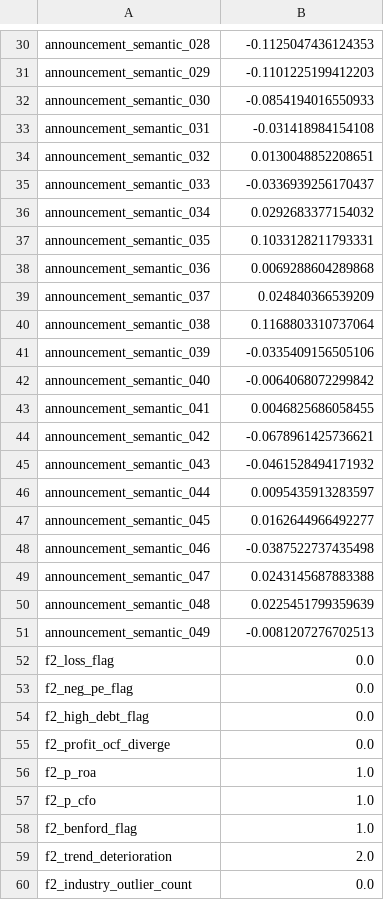
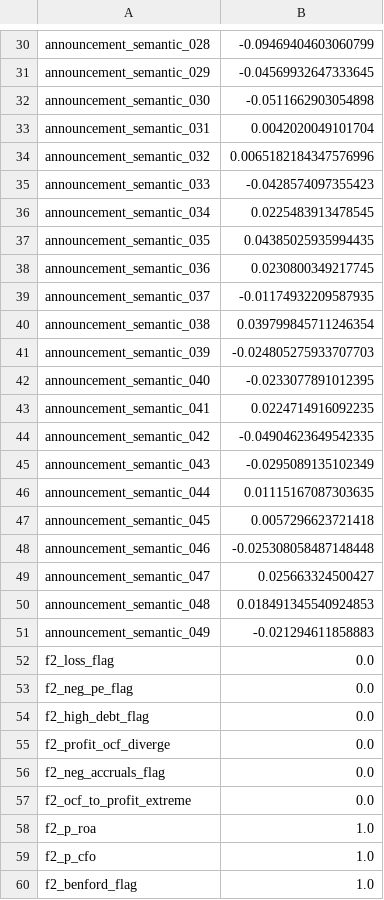
Before and after one commit to Leo-0723-birth/agent, a CSV file: backend/data/modeling/fill/fill_median_60d.csv, drawn as a sheet; only a part is shown, gaps mark what is left out; the shorter side is filled out with more unchanged rows; the diff covers the shown part only; the diff names each change by its address in the sheet, - before the commit and + after, or states it on an @@ line.

```diff
--- a/backend/data/modeling/fill/fill_median_60d.csv
+++ b/backend/data/modeling/fill/fill_median_60d.csv
-B30: -0.1125047436124353
+B30: -0.09469404603060799
-B31: -0.1101225199412203
+B31: -0.04569932647333645
-B32: -0.0854194016550933
+B32: -0.0511662903054898
-B33: -0.031418984154108
+B33: 0.0042020049101704
-B34: 0.0130048852208651
+B34: 0.0065182184347576996
-B35: -0.0336939256170437
+B35: -0.0428574097355423
-B36: 0.0292683377154032
+B36: 0.0225483913478545
-B37: 0.1033128211793331
+B37: 0.04385025935994435
-B38: 0.0069288604289868
+B38: 0.0230800349217745
-B39: 0.024840366539209
+B39: -0.01174932209587935
-B40: 0.1168803310737064
+B40: 0.039799845711246354
-B41: -0.0335409156505106
+B41: -0.024805275933707703
-B42: -0.0064068072299842
+B42: -0.0233077891012395
-B43: 0.0046825686058455
+B43: 0.0224714916092235
-B44: -0.0678961425736621
+B44: -0.04904623649542335
-B45: -0.0461528494171932
+B45: -0.0295089135102349
-B46: 0.0095435913283597
+B46: 0.01115167087303635
-B47: 0.0162644966492277
+B47: 0.0057296623721418
-B48: -0.0387522737435498
+B48: -0.025308058487148448
-B49: 0.0243145687883388
+B49: 0.025663324500427
-B50: 0.0225451799359639
+B50: 0.018491345540924853
-B51: -0.0081207276702513
+B51: -0.021294611858883
+row 56: f2_neg_accruals_flag | 0.0
+row 57: f2_ocf_to_profit_extreme | 0.0
```
Also changed, not shown: 2 added rows, 3 removed rows and 41 edited cells elsewhere in this file, backend/data/modeling/fill/fill_median_30d.csv, backend/data/modeling/fill/fill_median_90d.csv, 43 other files.
